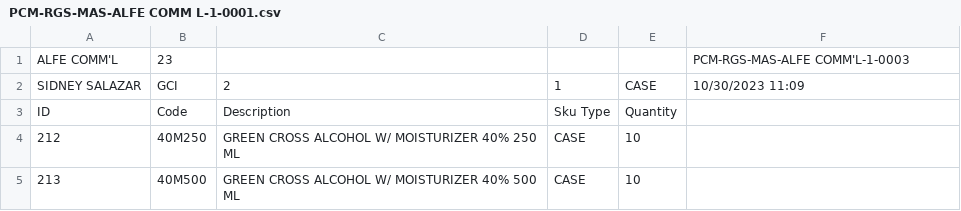
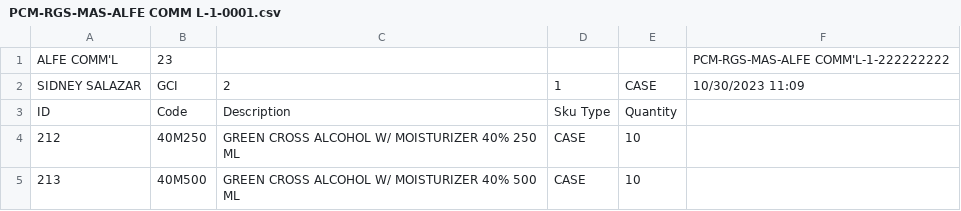
Before and after one commit to sidneyboy/julmar, a CSV file: agent booking files GCI/PCM-RGS-MAS-ALFE COMM L-1-0001.csv, drawn as a sheet.

```diff
--- a/agent booking files GCI/PCM-RGS-MAS-ALFE COMM L-1-0001.csv
+++ b/agent booking files GCI/PCM-RGS-MAS-ALFE COMM L-1-0001.csv
@@ -1,2 +1,2 @@
-ALFE COMM'L,23,,,,PCM-RGS-MAS-ALFE COMM'L-1-0003
+ALFE COMM'L,23,,,,PCM-RGS-MAS-ALFE COMM'L-1-222222222
 SIDNEY SALAZAR,GCI,2,1,CASE,10/30/2023 11:09
```
Also changed, not shown: agent booking files GCI/PCM-BO-MAS-ALFE COMM L-1-0001.csv, 14 other files.
